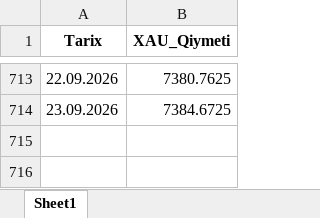
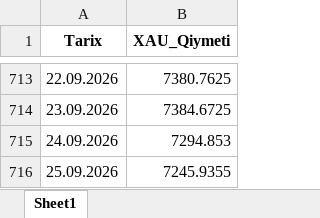
Before and after one commit to stomatoloq/qizil-qiymeti, an Excel workbook: CBAR_Gold_Rates.xlsx, sheet Sheet1, drawn as a sheet; only a part is shown, gaps mark what is left out; values as stored, in another font and other column widths than the file's, no borders; the diff names each change by its address in the sheet, - before the commit and + after, or states it on an @@ line.

```diff
--- a/CBAR_Gold_Rates.xlsx (sheet Sheet1)
+++ b/CBAR_Gold_Rates.xlsx (sheet Sheet1)
+row 715: 24.09.2026 | 7294.853
+row 716: 25.09.2026 | 7245.9355
```
